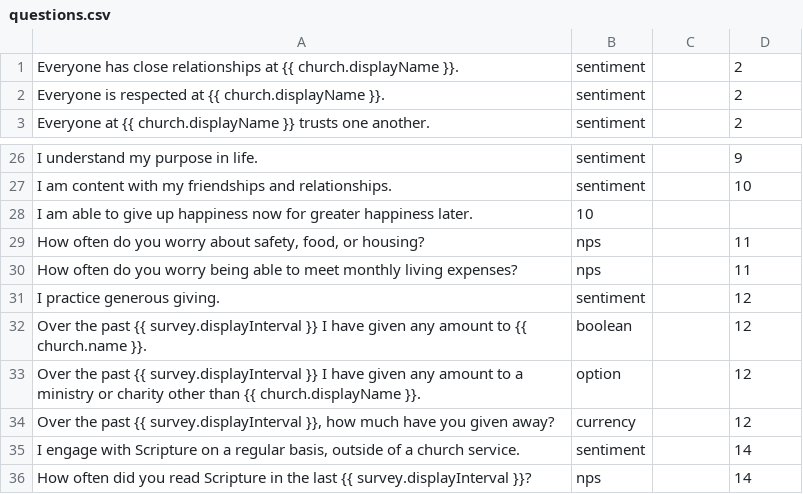
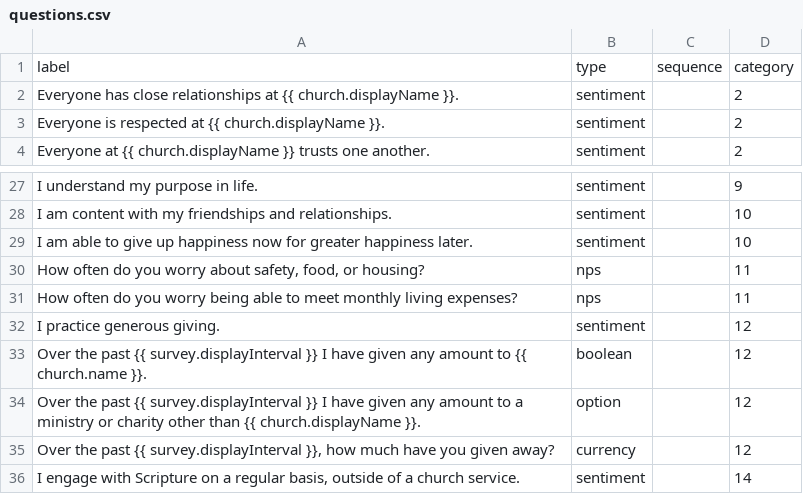
Before and after one commit to Renddslow/discipleship-survey, a CSV file: seed-data/questions.csv, drawn as a sheet; only a part is shown, gaps mark what is left out; the shorter side is filled out with more unchanged rows.

Commit message:
Added category and question seeding

```diff
--- a/seed-data/questions.csv
+++ b/seed-data/questions.csv
@@ -1 +1,2 @@
+label,type,sequence,category
 Everyone has close relationships at {{ church.displayName }}.,sentiment,,2
@@ -27,3 +28,3 @@ I understand my purpose in life. ,sentiment,,9
 I am content with my friendships and relationships.,sentiment,,10
-I am able to give up happiness now for greater happiness later. ,10
+I am able to give up happiness now for greater happiness later.,sentiment,,10
 "How often do you worry about safety, food, or housing?",nps,,11
```
Also changed, not shown: seed-data/categories.csv, 5 other files.
